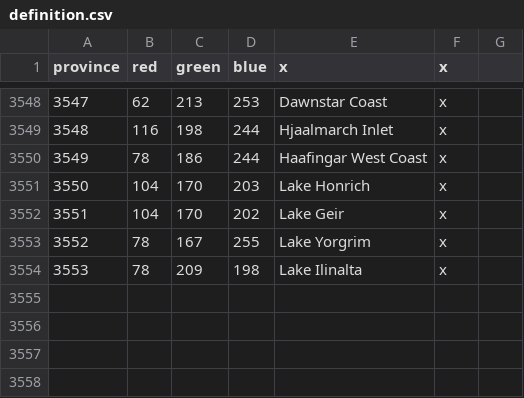
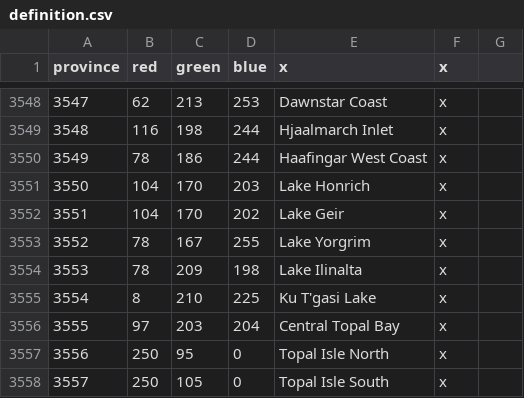
Before and after one commit to Fredbob396/PacificTamrielIncident, a CSV file: map/definition.csv, drawn as a sheet; only a part is shown, gaps mark what is left out.

Commit message:
Topal Isle + a few bugfixes
-Topal Isle now has two provinces and a country (with flag, goods etc.).
Not sure, lore-wise, whether it should be subject to Argonia or not.
-All the sea zones should now have positions.
-The port in Asashpan is no longer in the middle of the province's land.
-The lake next to Ku T'gasi is now a an "official" lake (rather than a
sea zone) and has its own province.
-No more CTD when selecting Deepscorn, Blueblood, or Sundercliff.
-Some of the south-eastern Cyrodilic provinces now have Dagoni
(Nibenese/Argonian mestizo) culture rather than pure Nibenese.

(Note to Fredbob: Ikiyo and Saikiyo are placeholder names, if there's
any lore that mentions settlements on Topal Isle please tell me!)

```diff
--- a/map/definition.csv
+++ b/map/definition.csv
@@ -3554 +3554,5 @@ province;red;green;blue;x;x
 3553;78;209;198;Lake Ilinalta;x
+3554;8;210;225;Ku T'gasi Lake;x
+3555;97;203;204;Central Topal Bay;x
+3556;250;95;0;Topal Isle North;x
+3557;250;105;0;Topal Isle South;x
```
Also changed, not shown: 22 other files.
